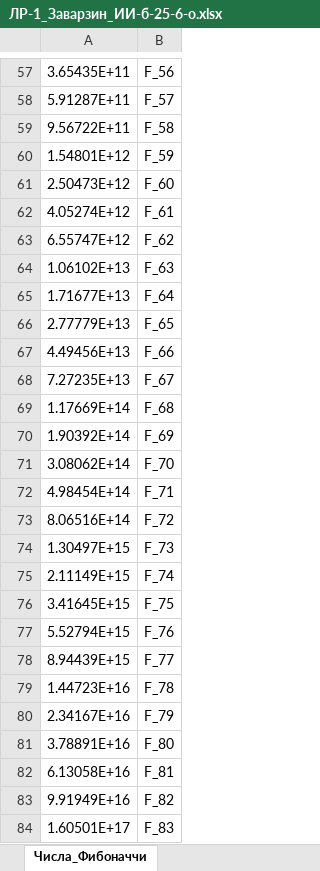
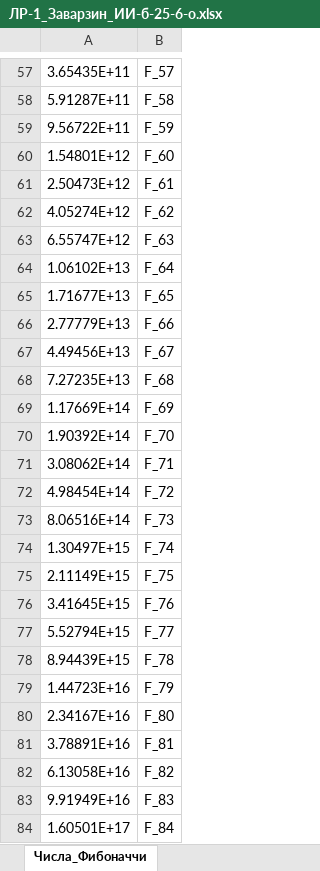
Before and after one commit to theyodel/SevSU, an Excel workbook: 2_Course/3_Term/Applied_Math_in_AI/lab_01/ЛР-1_Заварзин_ИИ-б-25-6-о.xlsx, sheet Числа_Фибоначчи, drawn as a sheet; only a part is shown, gaps mark what is left out; values as stored, in another font and other column widths than the file's, no borders; the diff covers the shown part only; the diff names each change by its address in the sheet, - before the commit and + after, or states it on an @@ line.

```diff
--- a/2_Course/3_Term/Applied_Math_in_AI/lab_01/ЛР-1_Заварзин_ИИ-б-25-6-о.xlsx (sheet Числа_Фибоначчи)
+++ b/2_Course/3_Term/Applied_Math_in_AI/lab_01/ЛР-1_Заварзин_ИИ-б-25-6-о.xlsx (sheet Числа_Фибоначчи)
-B57: F_56
+B57: F_57
-B58: F_57
+B58: F_58
-B59: F_58
+B59: F_59
-B60: F_59
+B60: F_60
-B61: F_60
+B61: F_61
-B62: F_61
+B62: F_62
-B63: F_62
+B63: F_63
-B64: F_63
+B64: F_64
-B65: F_64
+B65: F_65
-B66: F_65
+B66: F_66
-B67: F_66
+B67: F_67
-B68: F_67
+B68: F_68
-B69: F_68
+B69: F_69
-B70: F_69
+B70: F_70
-B71: F_70
+B71: F_71
-B72: F_71
+B72: F_72
-B73: F_72
+B73: F_73
-B74: F_73
+B74: F_74
-B75: F_74
+B75: F_75
-B76: F_75
+B76: F_76
-B77: F_76
+B77: F_77
-B78: F_77
+B78: F_78
-B79: F_78
+B79: F_79
-B80: F_79
+B80: F_80
-B81: F_80
+B81: F_81
-B82: F_81
+B82: F_82
-B83: F_82
+B83: F_83
-B84: F_83
+B84: F_84
```
Also changed, not shown: 1 added row, 1 removed row and 180 edited cells elsewhere in this sheet, sheet Итерации 1-4 Фибоначчи, other sheet tabs, 3 other files.
